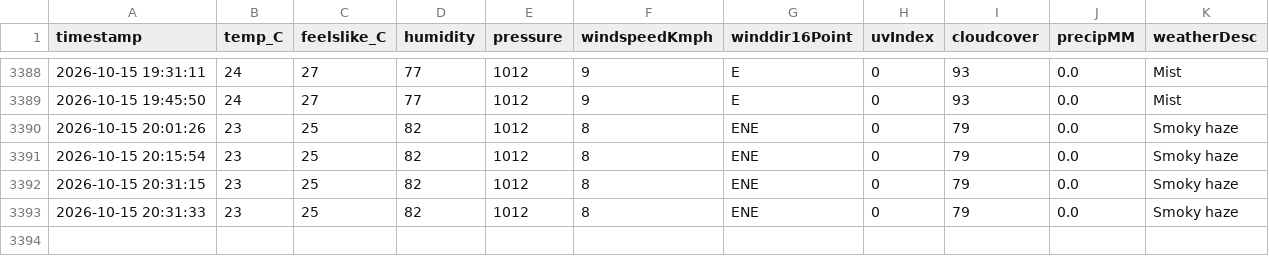
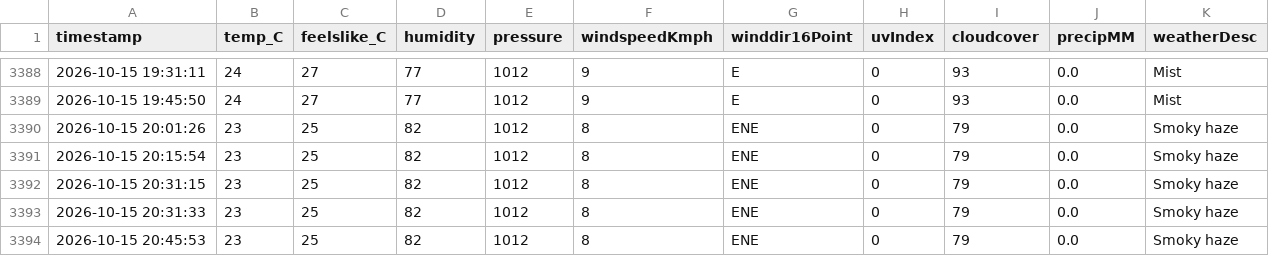
Before and after one commit to ayushgupta-danalys/bareilly-weather-live, a CSV file: bareilly_weather.csv, drawn as a sheet; only a part is shown, gaps mark what is left out.

```diff
--- a/bareilly_weather.csv
+++ b/bareilly_weather.csv
@@ -3393 +3393,2 @@ timestamp,temp_C,feelslike_C,humidity,pressure,windspeedKmph,winddir16Point,uvIn
 2026-10-15 20:31:33,23,25,82,1012,8,ENE,0,79,0.0,Smoky haze
+2026-10-15 20:45:53,23,25,82,1012,8,ENE,0,79,0.0,Smoky haze
```
